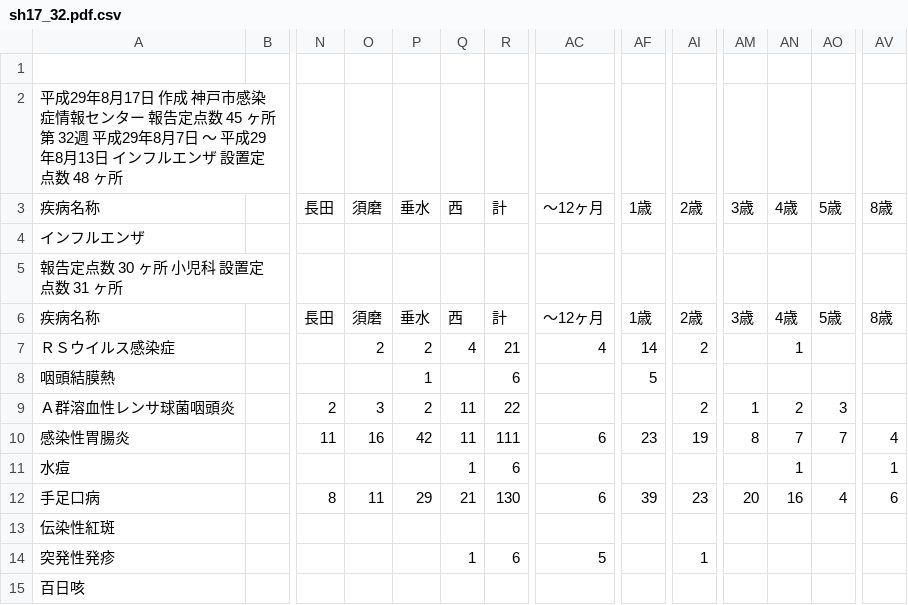
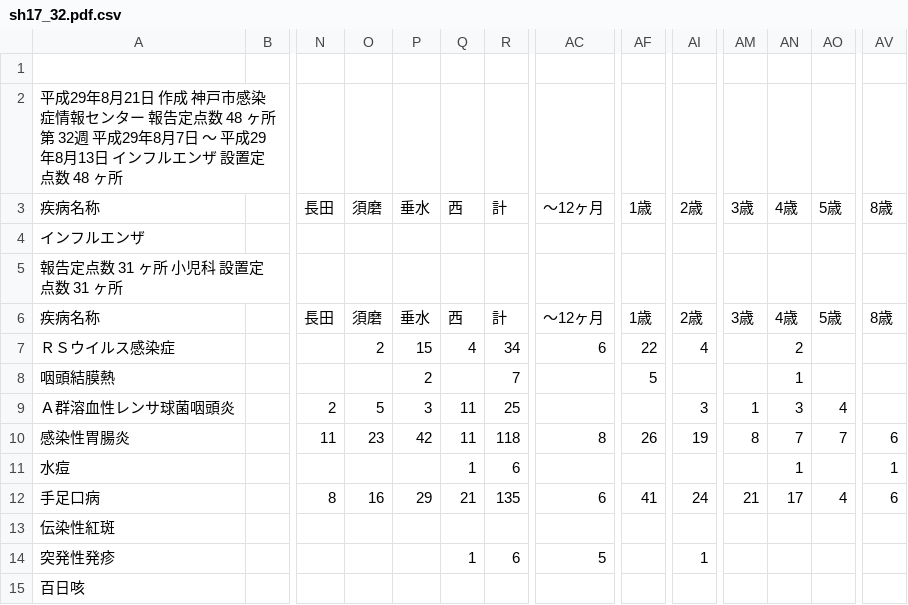
Before and after one commit to hkwi/our-data, a CSV file: infection/sh17_32.pdf.csv, drawn as a sheet; only a part is shown, gaps mark what is left out; the diff covers the shown part only; the diff names each change by its address in the sheet, - before the commit and + after, or states it on an @@ line.

Commit message:
[infection] sync with upstream

```diff
--- a/infection/sh17_32.pdf.csv
+++ b/infection/sh17_32.pdf.csv
-A2: …29年8月17日 作成 神戸市感染症情報センター 報告定点数 45 ヶ所 第…
+A2: …29年8月21日 作成 神戸市感染症情報センター 報告定点数 48 ヶ所 第…
-A5: 報告定点数 30 ヶ所 小児科 設置定点数 31 ヶ所
+A5: 報告定点数 31 ヶ所 小児科 設置定点数 31 ヶ所
-P7: 2
+P7: 15
-R7: 21
+R7: 34
-AC7: 4
+AC7: 6
-AF7: 14
+AF7: 22
-AI7: 2
+AI7: 4
-AN7: 1
+AN7: 2
-P8: 1
+P8: 2
-R8: 6
+R8: 7
-AN8: (empty)
+AN8: 1
-O9: 3
+O9: 5
-P9: 2
+P9: 3
-R9: 22
+R9: 25
-AI9: 2
+AI9: 3
-AN9: 2
+AN9: 3
-AO9: 3
+AO9: 4
-O10: 16
+O10: 23
-R10: 111
+R10: 118
-AC10: 6
+AC10: 8
-AF10: 23
+AF10: 26
-AV10: 4
+AV10: 6
-O12: 11
+O12: 16
-R12: 130
+R12: 135
-AF12: 39
+AF12: 41
-AI12: 23
+AI12: 24
-AM12: 20
+AM12: 21
-AN12: 16
+AN12: 17
```
Also changed, not shown: 8 edited cells elsewhere in this file, infection/sh17_32.fmt.csv, 4 other files.
